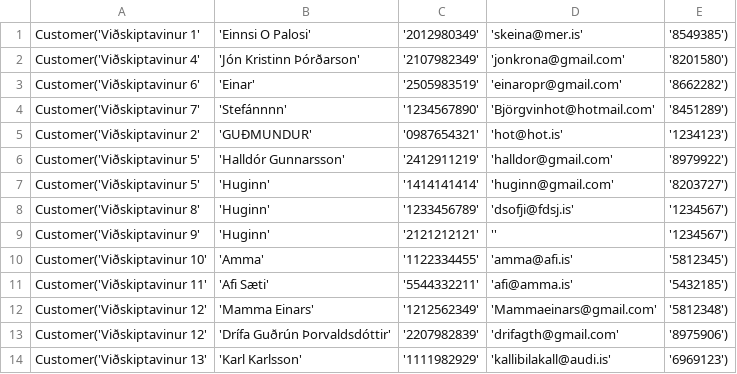
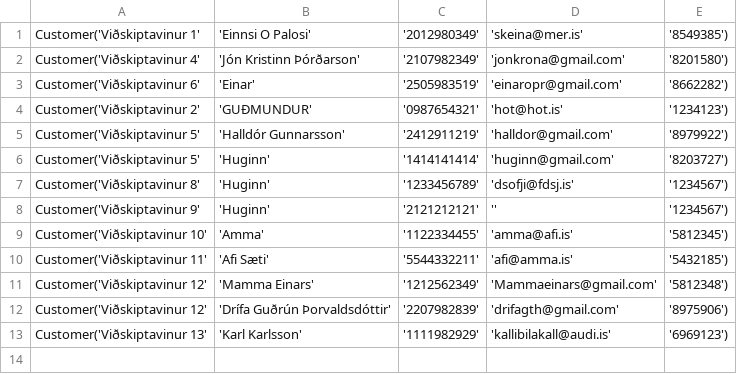
Before and after one commit to einaroddurpall/vln1, a CSV file: data/customers.csv, drawn as a sheet.

```diff
--- a/data/customers.csv
+++ b/data/customers.csv
@@ -3,3 +3,2 @@ Customer('Viðskiptavinur 4','Jón Kristinn Þórðarson','2107982349','jonkrona
 Customer('Viðskiptavinur 6','Einar','2505983519','einaropr@gmail.com','8662282')
-Customer('Viðskiptavinur 7','Stefánnnn','1234567890','Björgvinhot@hotmail.com','8451289')
 Customer('Viðskiptavinur 2','GUÐMUNDUR','0987654321','hot@hot.is','1234123')
```
Also changed, not shown: data/orders.csv, data/sedan.csv, 5 other files.
